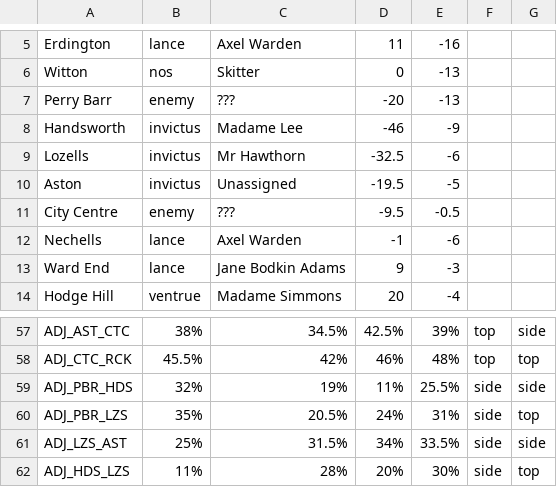
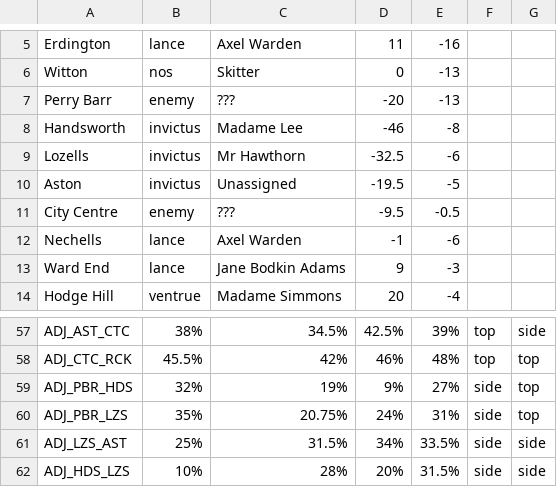
Before and after one commit to owlks4/territory-map-react, a CSV file: csv/y6/territoryAssignments-wk4.csv, drawn as a sheet; only a part is shown, gaps mark what is left out.

```diff
--- a/csv/y6/territoryAssignments-wk4.csv
+++ b/csv/y6/territoryAssignments-wk4.csv
@@ -7,3 +7,3 @@ Witton,nos,Skitter,0,-13
 Perry Barr,enemy,???,-20,-13
-Handsworth,invictus,Madame Lee,-46,-9
+Handsworth,invictus,Madame Lee,-46,-8
 Lozells,invictus,Mr Hawthorn,-32.5,-6
@@ -58,5 +58,5 @@ ADJ_AST_CTC,38%,34.5%,42.5%,39%,top,side
 ADJ_CTC_RCK,45.5%,42%,46%,48%,top,top
-ADJ_PBR_HDS,32%,19%,11%,25.5%,side,side
-ADJ_PBR_LZS,35%,20.5%,24%,31%,side,top
+ADJ_PBR_HDS,32%,19%,9%,27%,side,top
+ADJ_PBR_LZS,35%,20.75%,24%,31%,side,top
 ADJ_LZS_AST,25%,31.5%,34%,33.5%,side,side
-ADJ_HDS_LZS,11%,28%,20%,30%,side,top
+ADJ_HDS_LZS,10%,28%,20%,31.5%,side,side
```
Also changed, not shown: csv/y6/territoryAssignments-wk1.csv, csv/y6/territoryAssignments-wk2.csv, 4 other files.
